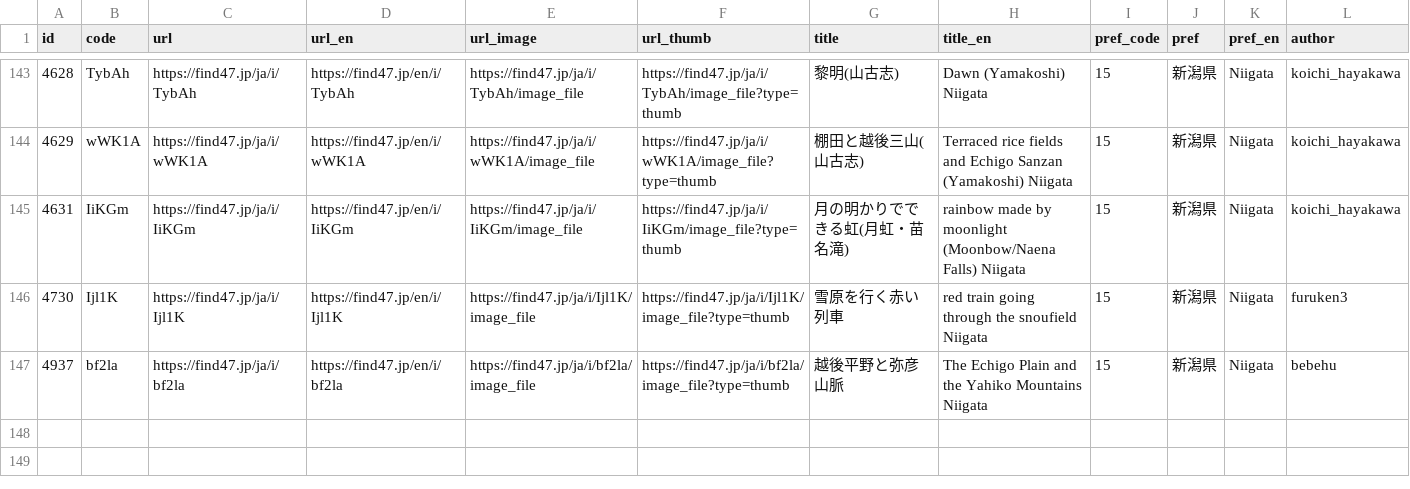
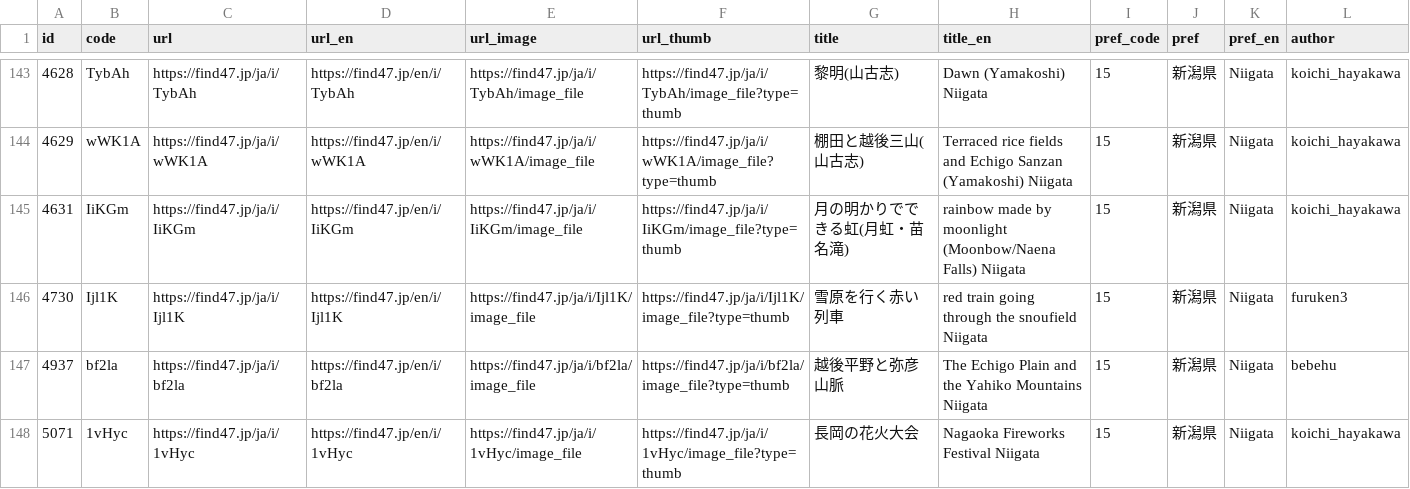
Before and after one commit to code4fukui/find47, a CSV file: pref/find47images_JP-15.csv, drawn as a sheet; only a part is shown, gaps mark what is left out; rows hold the shown columns only; the diff names each change by its address in the sheet, - before the commit and + after, or states it on an @@ line.

```diff
--- a/pref/find47images_JP-15.csv
+++ b/pref/find47images_JP-15.csv
+row 148: 5071 | 1vHyc | https://find47.jp/ja/i/1vHyc | https://find47.jp/en/i/1vHyc | https://find47.jp/ja/i/1vHyc/image_file | https://find47.jp/ja/i/1vHyc/image_file?type=thumb | 長岡の花火大会 | Nagaoka Fireworks Festival Niigata | 15 | 新潟県 | Niigata | koichi_hayakawa
```
Also changed, not shown: find47images_c.csv, pref/find47images_JP-28.csv, 21 other files.
